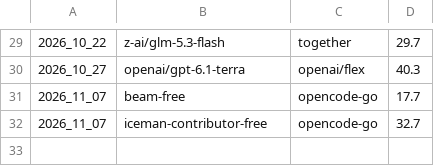
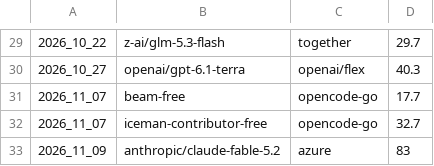
Before and after one commit to artiedins/pq_agent, a CSV file: personal_benchmarks/trivia_bench.csv, drawn as a sheet; only a part is shown, gaps mark what is left out.

```diff
--- a/personal_benchmarks/trivia_bench.csv
+++ b/personal_benchmarks/trivia_bench.csv
@@ -32 +32,2 @@
 2026_11_07,iceman-contributor-free,opencode-go,32.7
+2026_11_09,anthropic/claude-fable-5.2,azure,83
```
Also changed, not shown: personal_benchmarks/tbs01_bench.csv, 2 other files.
